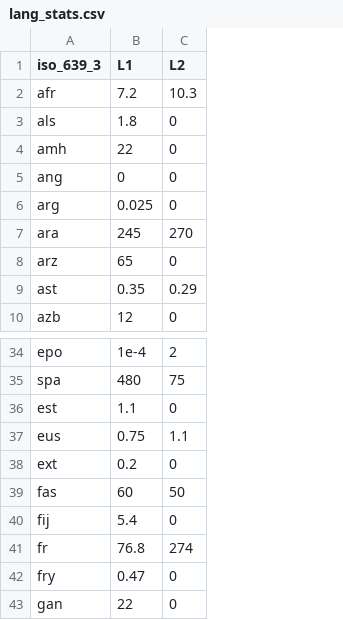
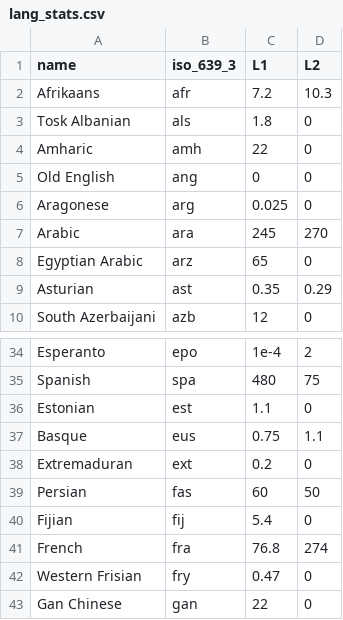
Before and after one commit to lepennec/ggwordcloud, a CSV file: data-raw/lang_stats.csv, drawn as a sheet; only a part is shown, gaps mark what is left out; addresses are those after the commit; the diff names each change by its address in the sheet, - before the commit and + after, or states it on an @@ line.

Commit message:
added language name

```diff
--- a/data-raw/lang_stats.csv
+++ b/data-raw/lang_stats.csv
+column A (name), rows 2-10: Afrikaans | Tosk Albanian | Amharic | Old English | Aragonese | Arabic | Egyptian Arabic | Asturian | South Azerbaijani; rows 34-43: Esperanto | Spanish | Estonian | Basque | Extremaduran | Persian | Fijian | French | Western Frisian | Gan Chinese
-B41 (iso_639_3): fr
+B41 (iso_639_3): fra
```
